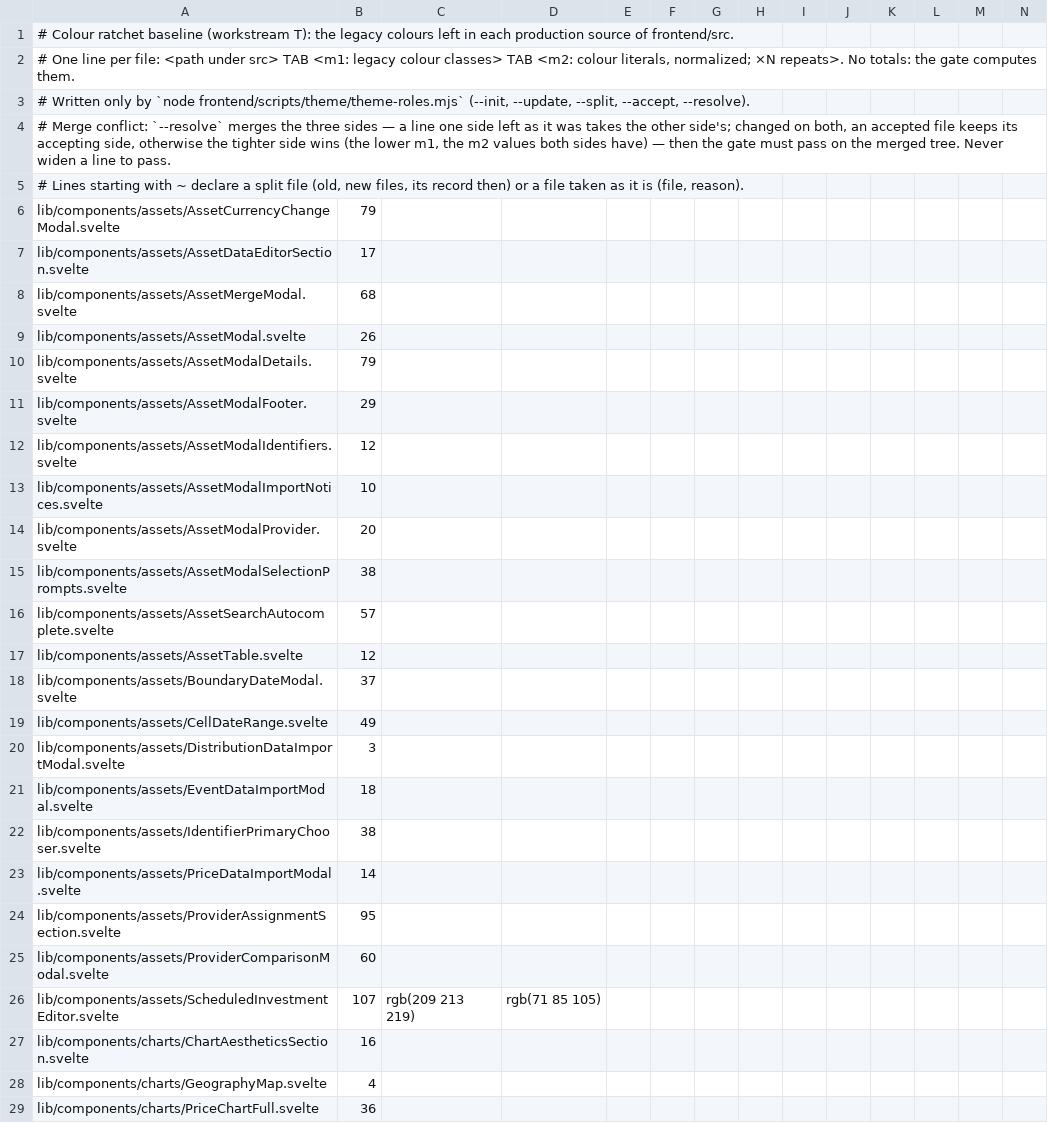
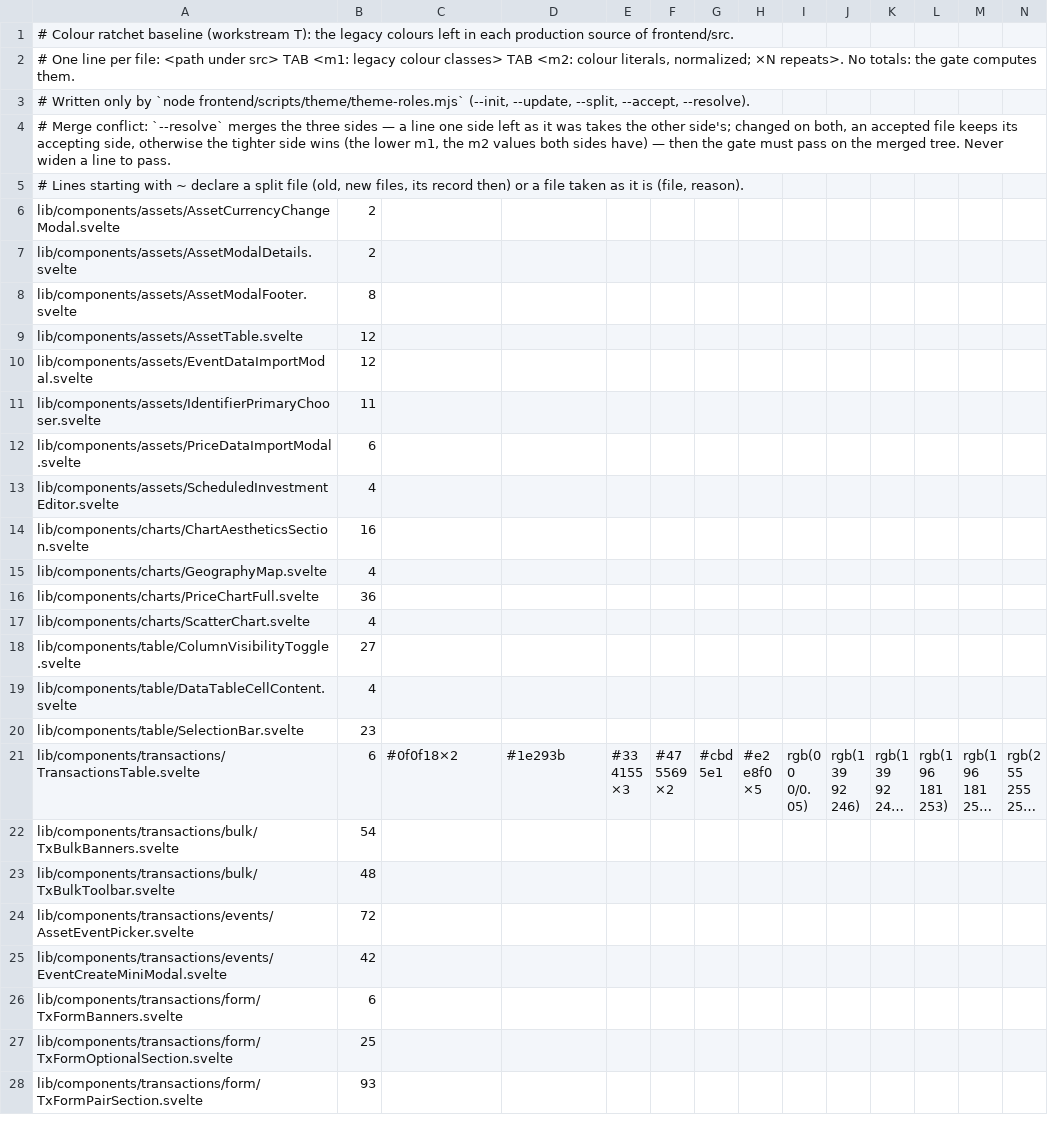
Before and after one commit to Librefolio/LibreFolio, a TSV file: frontend/src/themeRoles.baseline.tsv, drawn as a sheet; only a part is shown; the shorter side is filled out with more unchanged rows; long unchanged cells end in …; removed rows and columns are numbered as before the commit, all else as after; rows hold the shown columns only; the diff names each change by its address in the sheet, - before the commit and + after, or states it on an @@ line.

Commit message:
refactor(theme): asset modals and editors on colour roles
AF lots 4-7: asset modal and sections, search and provider
pickers, currency change, merge, boundary dates, data import
modals, scheduled investment editor and date range cell on lf
roles.

```diff
--- a/frontend/src/themeRoles.baseline.tsv
+++ b/frontend/src/themeRoles.baseline.tsv
-B6: 79
+B6: 2
-row 7: lib/components/assets/AssetDataEditorSection.svelte | 17
-row 8: lib/components/assets/AssetMergeModal.svelte | 68
-row 9: lib/components/assets/AssetModal.svelte | 26
-B7: 79
+B7: 2
-B8: 29
+B8: 8
-row 12: lib/components/assets/AssetModalIdentifiers.svelte | 12
-row 13: lib/components/assets/AssetModalImportNotices.svelte | 10
-row 14: lib/components/assets/AssetModalProvider.svelte | 20
-row 15: lib/components/assets/AssetModalSelectionPrompts.svelte | 38
-row 16: lib/components/assets/AssetSearchAutocomplete.svelte | 57
-row 18: lib/components/assets/BoundaryDateModal.svelte | 37
-row 19: lib/components/assets/CellDateRange.svelte | 49
-row 20: lib/components/assets/DistributionDataImportModal.svelte | 3
-B10: 18
+B10: 12
-B11: 38
+B11: 11
-B12: 14
+B12: 6
-row 24: lib/components/assets/ProviderAssignmentSection.svelte | 95
-row 25: lib/components/assets/ProviderComparisonModal.svelte | 60
-B13: 107
+B13: 4
-C13: rgb(209 213 219)
+C13: (empty)
-D13: rgb(71 85 105)
+D13: (empty)
```
Also changed, not shown: 20 other files.
